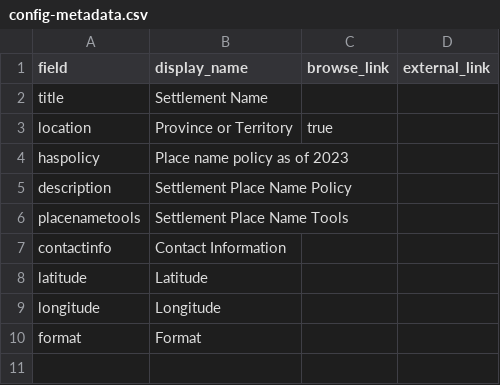
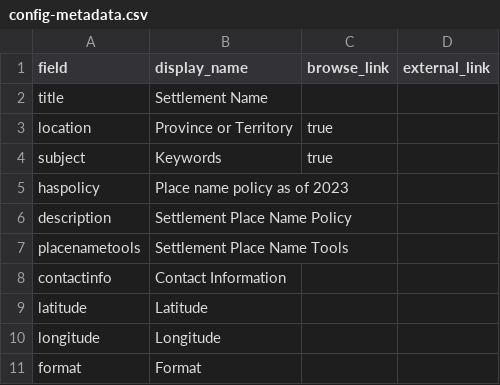
Before and after one commit to cemvc-mta/place_names, a CSV file: _data/config-metadata.csv, drawn as a sheet.

```diff
--- a/_data/config-metadata.csv
+++ b/_data/config-metadata.csv
@@ -3,2 +3,3 @@ title,Settlement Name,
 location,Province or Territory,true,
+subject,Keywords,true
 haspolicy,Place name policy as of 2023,
```
Also changed, not shown: _data/placename-metadata.csv, 10 other files.
